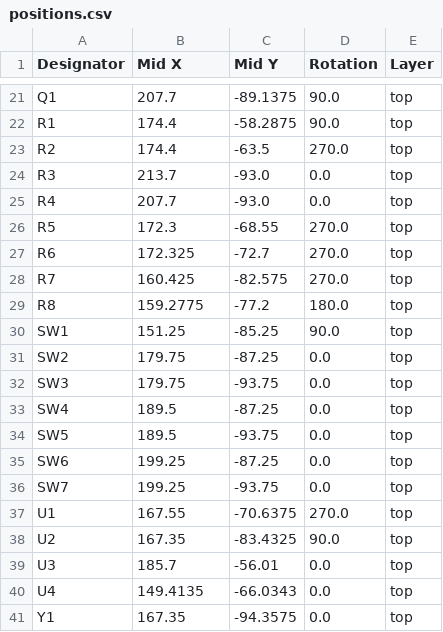
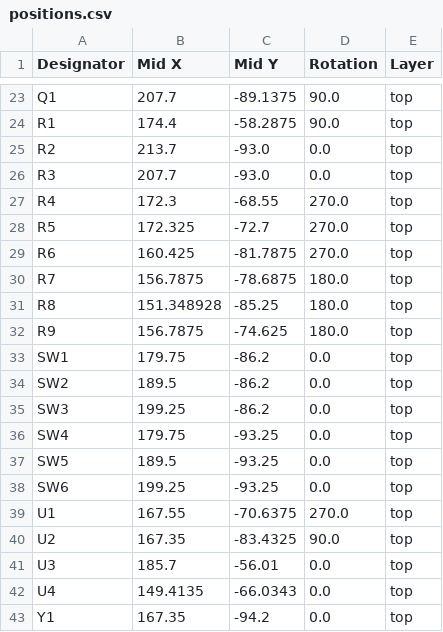
Before and after one commit to donpivo/Thermostat, a CSV file: Schematic/production/positions.csv, drawn as a sheet; only a part is shown, gaps mark what is left out; the diff covers the shown part only.

```diff
--- a/Schematic/production/positions.csv
+++ b/Schematic/production/positions.csv
@@ -22,16 +24,16 @@ Q1,207.7,-89.1375,90.0,top
 R1,174.4,-58.2875,90.0,top
-R2,174.4,-63.5,270.0,top
-R3,213.7,-93.0,0.0,top
-R4,207.7,-93.0,0.0,top
-R5,172.3,-68.55,270.0,top
-R6,172.325,-72.7,270.0,top
-R7,160.425,-82.575,270.0,top
-R8,159.2775,-77.2,180.0,top
-SW1,151.25,-85.25,90.0,top
-SW2,179.75,-87.25,0.0,top
-SW3,179.75,-93.75,0.0,top
-SW4,189.5,-87.25,0.0,top
-SW5,189.5,-93.75,0.0,top
-SW6,199.25,-87.25,0.0,top
-SW7,199.25,-93.75,0.0,top
+R2,213.7,-93.0,0.0,top
+R3,207.7,-93.0,0.0,top
+R4,172.3,-68.55,270.0,top
+R5,172.325,-72.7,270.0,top
+R6,160.425,-81.7875,270.0,top
+R7,156.7875,-78.6875,180.0,top
+R8,151.348928,-85.25,180.0,top
+R9,156.7875,-74.625,180.0,top
+SW1,179.75,-86.2,0.0,top
+SW2,189.5,-86.2,0.0,top
+SW3,199.25,-86.2,0.0,top
+SW4,179.75,-93.25,0.0,top
+SW5,189.5,-93.25,0.0,top
+SW6,199.25,-93.25,0.0,top
 U1,167.55,-70.6375,270.0,top
@@ -40,2 +42,2 @@ U3,185.7,-56.01,0.0,top
 U4,149.4135,-66.0343,0.0,top
-Y1,167.35,-94.3575,0.0,top
+Y1,167.35,-94.2,0.0,top
```
Also changed, not shown: 2 added rows and 6 edited cells elsewhere in this file, Schematic/production/bom.csv, Schematic/production/designators.csv, 21 other files.
